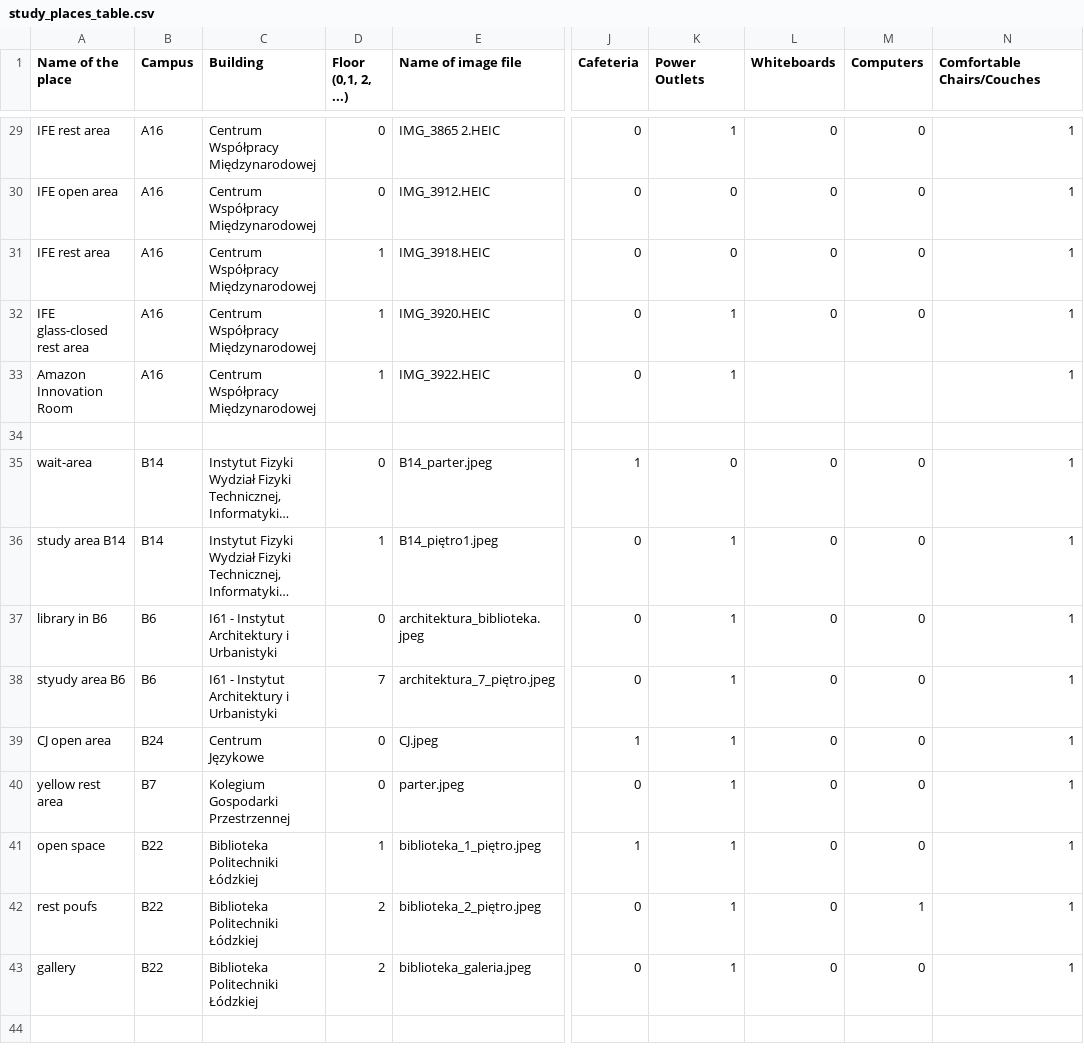
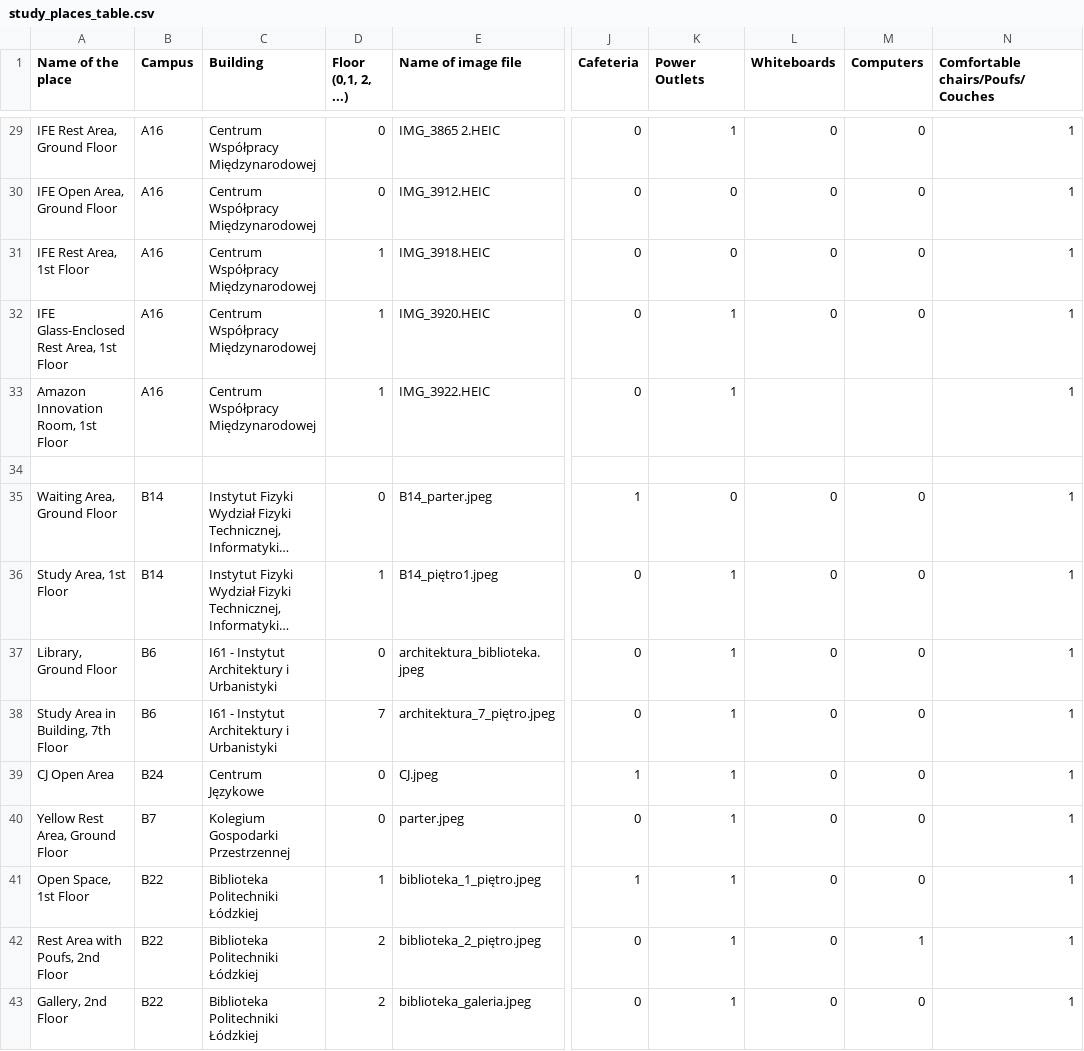
Before and after one commit to klaudiaban/myTUL, a CSV file: assets/info/study_places_table.csv, drawn as a sheet; only a part is shown, gaps mark what is left out; long unchanged cells end in …; the diff covers the shown part only; the diff names each change by its address in the sheet, - before the commit and + after, or states it on an @@ line.

Commit message:
chore: make better name of the study places

```diff
--- a/assets/info/study_places_table.csv
+++ b/assets/info/study_places_table.csv
-N1: Comfortable Chairs/Couches
+N1: Comfortable chairs/Poufs/Couches
-A29 (Name of the place): IFE rest area
+A29 (Name of the place): IFE Rest Area, Ground Floor
-A30 (Name of the place): IFE open area
+A30 (Name of the place): IFE Open Area, Ground Floor
-A31 (Name of the place): IFE rest area
+A31 (Name of the place): IFE Rest Area, 1st Floor
-A32 (Name of the place): IFE glass-closed rest area
+A32 (Name of the place): IFE Glass-Enclosed Rest Area, 1st Floor
-A33 (Name of the place): Amazon Innovation Room
+A33 (Name of the place): Amazon Innovation Room, 1st Floor
-A35 (Name of the place): wait-area
+A35 (Name of the place): Waiting Area, Ground Floor
-A36 (Name of the place): study area B14
+A36 (Name of the place): Study Area, 1st Floor
-A37 (Name of the place): library in B6
+A37 (Name of the place): Library, Ground Floor
-A38 (Name of the place): styudy area B6
+A38 (Name of the place): Study Area in Building, 7th Floor
-A39 (Name of the place): CJ open area
+A39 (Name of the place): CJ Open Area
-A40 (Name of the place): yellow rest area
+A40 (Name of the place): Yellow Rest Area, Ground Floor
-A41 (Name of the place): open space
+A41 (Name of the place): Open Space, 1st Floor
-A42 (Name of the place): rest poufs
+A42 (Name of the place): Rest Area with Poufs, 2nd Floor
-A43 (Name of the place): gallery
+A43 (Name of the place): Gallery, 2nd Floor
```
Also changed, not shown: 25 edited cells elsewhere in this file, 2 other files.
